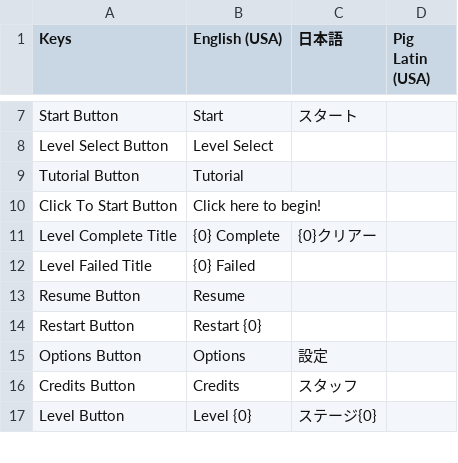
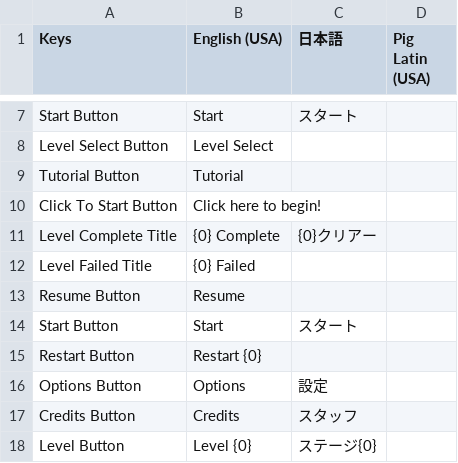
Before and after one commit to OmiyaGames/template-unity-project, a CSV file: Assets/Translations.csv, drawn as a sheet; only a part is shown, gaps mark what is left out; the diff names each change by its address in the sheet, - before the commit and + after, or states it on an @@ line.

```diff
--- a/Assets/Translations.csv
+++ b/Assets/Translations.csv
+row 14: Start Button | Start | スタート
```
Also changed, not shown: 7 other files.
